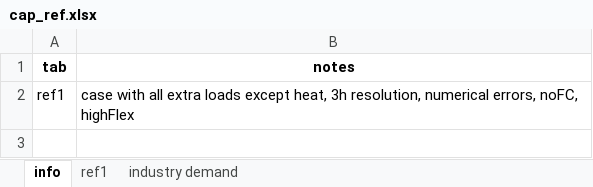
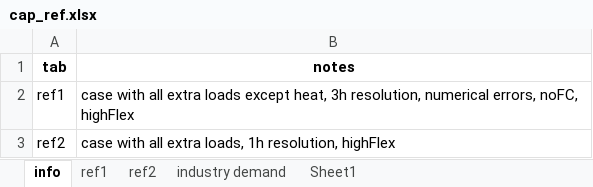
Before and after one commit to jonull93/PhD, an Excel workbook: input/cap_ref.xlsx, sheet info, drawn as a sheet; values as stored, in another font and other column widths than the file's, no borders; the diff names each change by its address in the sheet, - before the commit and + after, or states it on an @@ line.

Commit message:
new loads and caps for profile_analysis
Former-commit-id: 8a163133fca2d96284438cd3639056ac2ea205eb

```diff
--- a/input/cap_ref.xlsx (sheet info)
+++ b/input/cap_ref.xlsx (sheet info)
+sheet tab: ref2
+sheet tab: Sheet1
+row 3: ref2 | case with all extra loads, 1h resolution, highFlex
```
Also changed, not shown: sheet industry demand, sheet ref1, 1 other file.
